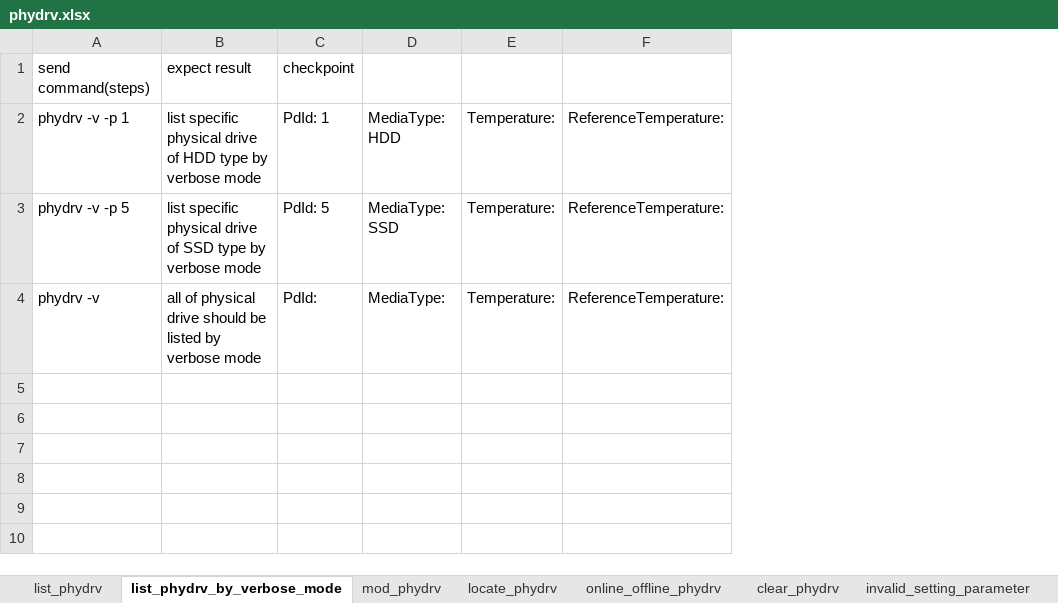
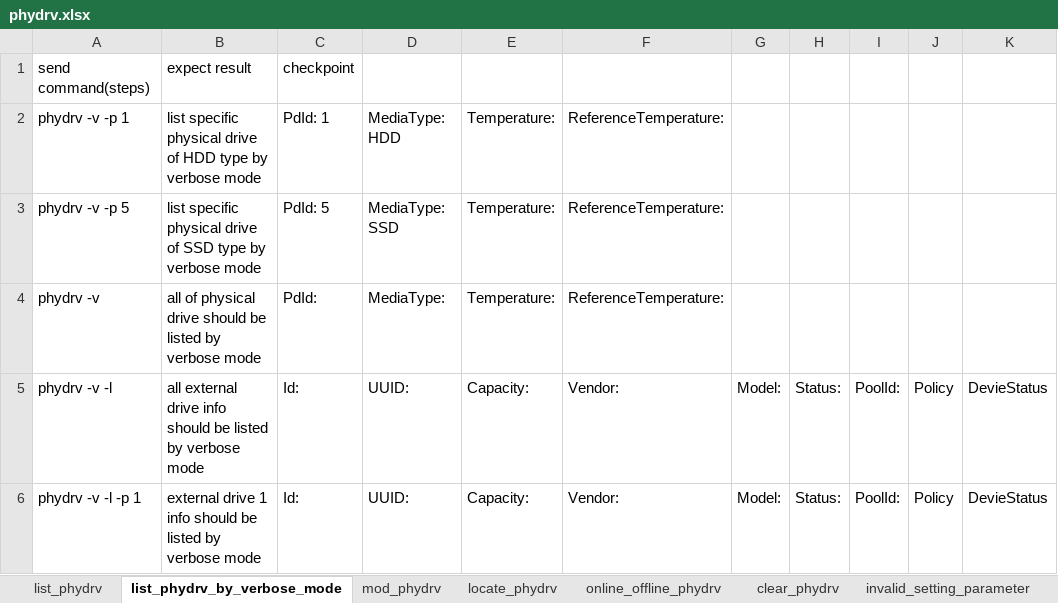
Before and after one commit to FengZiQ/cli, an Excel workbook: data/phydrv.xlsx, sheet list_phydrv_by_verbose_mode, drawn as a sheet; values as stored, in another font and other column widths than the file's, no borders; the diff names each change by its address in the sheet, - before the commit and + after, or states it on an @@ line.

```diff
--- a/data/phydrv.xlsx (sheet list_phydrv_by_verbose_mode)
+++ b/data/phydrv.xlsx (sheet list_phydrv_by_verbose_mode)
+column G, empty
+column H, empty
+column I, empty
+column J, empty
+column K, empty
+row 5: phydrv -v -l | all external drive info should be listed by verbose mode | Id: | UUID: | Capacity: | Vendor: | Model: | Status: | PoolId: | Policy | DevieStatus
+row 6: phydrv -v -l -p 1 | external drive 1 info should be listed by verbose mode | Id: | UUID: | Capacity: | Vendor: | Model: | Status: | PoolId: | Policy | DevieStatus
```
Also changed, not shown: sheet list_phydrv, data/iscsi.xlsx, data/pool.xlsx, 5 other files.
